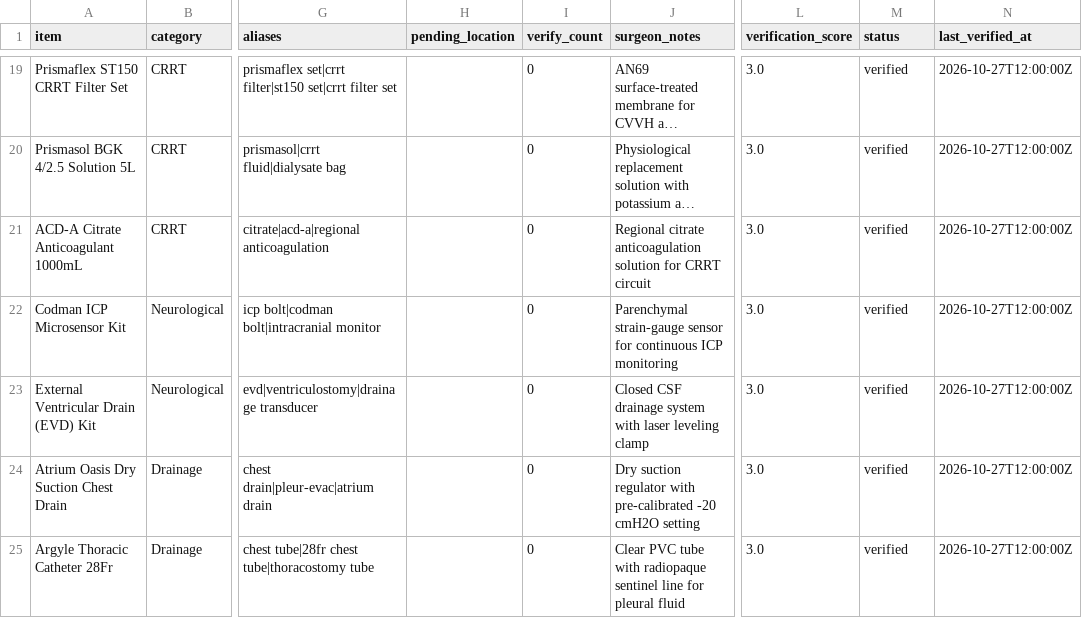
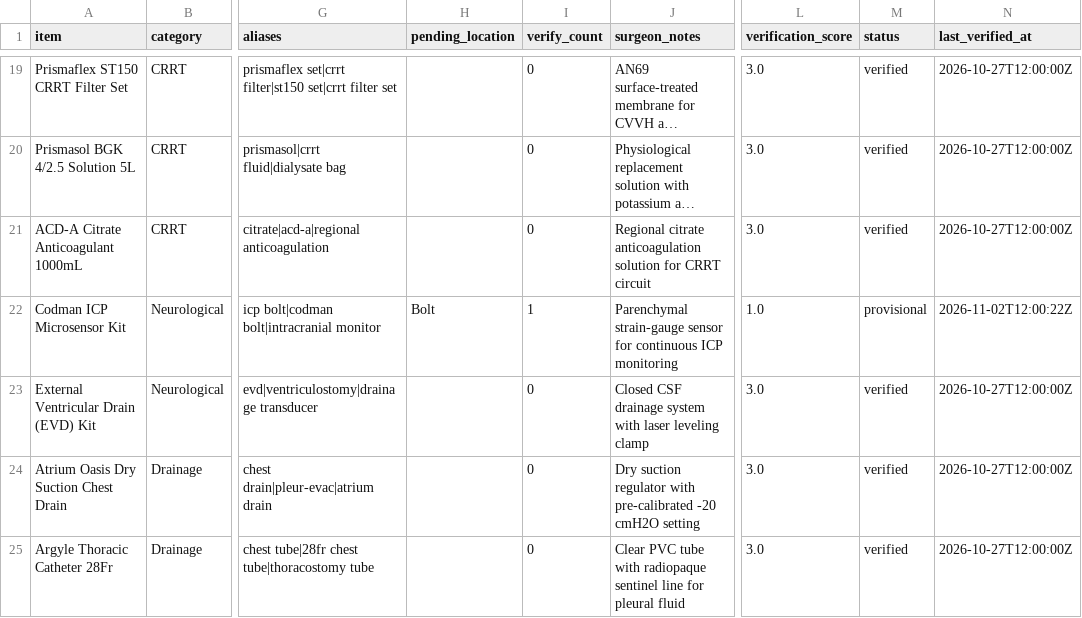
Before and after one commit to kogeki88/or-nav, a CSV file: hospitals/icu_critical_care/inventory.csv, drawn as a sheet; only a part is shown, gaps mark what is left out; long unchanged cells end in …; the diff names each change by its address in the sheet, - before the commit and + after, or states it on an @@ line.

```diff
--- a/hospitals/icu_critical_care/inventory.csv
+++ b/hospitals/icu_critical_care/inventory.csv
-H22 (pending_location): (empty)
+H22 (pending_location): Bolt
-I22 (verify_count): 0
+I22 (verify_count): 1
-L22 (verification_score): 3.0
+L22 (verification_score): 1.0
-M22 (status): verified
+M22 (status): provisional
-N22 (last_verified_at): 2026-10-27T12:00:00Z
+N22 (last_verified_at): 2026-11-02T12:00:22Z
```
Also changed, not shown: hospitals/er_trauma/inventory.csv, hospitals/general_memorial_cvor/inventory.csv, 26 other files.
